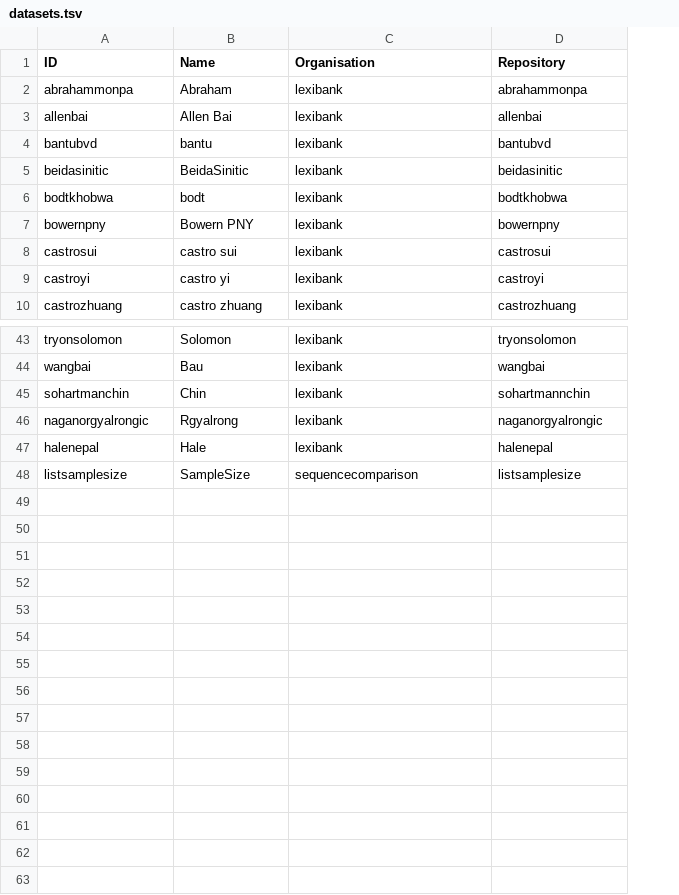
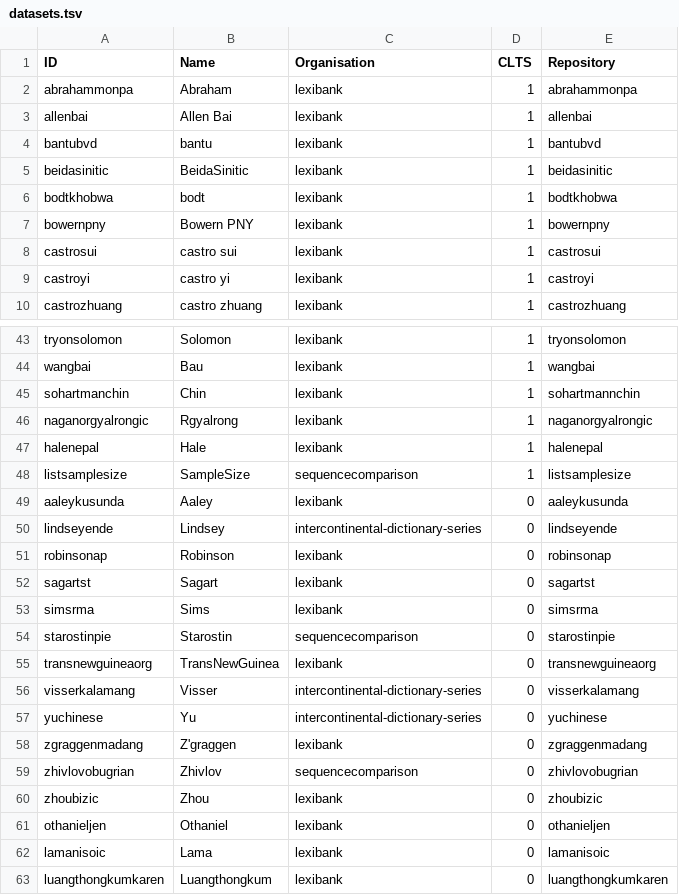
Before and after one commit to clics/clicsbp, a TSV file: etc/datasets.tsv, drawn as a sheet; only a part is shown, gaps mark what is left out; the diff names each change by its address in the sheet, - before the commit and + after, or states it on an @@ line.

Commit message:
Add ClicsCore datasets

```diff
--- a/etc/datasets.tsv
+++ b/etc/datasets.tsv
+column D (CLTS), rows 2-10: all 1; rows 43-48: all 1
+row 49: aaleykusunda | Aaley | lexibank | 0 | aaleykusunda
+row 50: lindseyende | Lindsey | intercontinental-dictionary-series | 0 | lindseyende
+row 51: robinsonap | Robinson | lexibank | 0 | robinsonap
+row 52: sagartst | Sagart | lexibank | 0 | sagartst
+row 53: simsrma | Sims | lexibank | 0 | simsrma
+row 54: starostinpie | Starostin | sequencecomparison | 0 | starostinpie
+row 55: transnewguineaorg | TransNewGuinea | lexibank | 0 | transnewguineaorg
+row 56: visserkalamang | Visser | intercontinental-dictionary-series | 0 | visserkalamang
+row 57: yuchinese | Yu | intercontinental-dictionary-series | 0 | yuchinese
+row 58: zgraggenmadang | Z'graggen | lexibank | 0 | zgraggenmadang
+row 59: zhivlovobugrian | Zhivlov | sequencecomparison | 0 | zhivlovobugrian
+row 60: zhoubizic | Zhou | lexibank | 0 | zhoubizic
+row 61: othanieljen | Othaniel | lexibank | 0 | othanieljen
+row 62: lamanisoic | Lama | lexibank | 0 | lamanisoic
+row 63: luangthongkumkaren | Luangthongkum | lexibank | 0 | luangthongkumkaren
```
